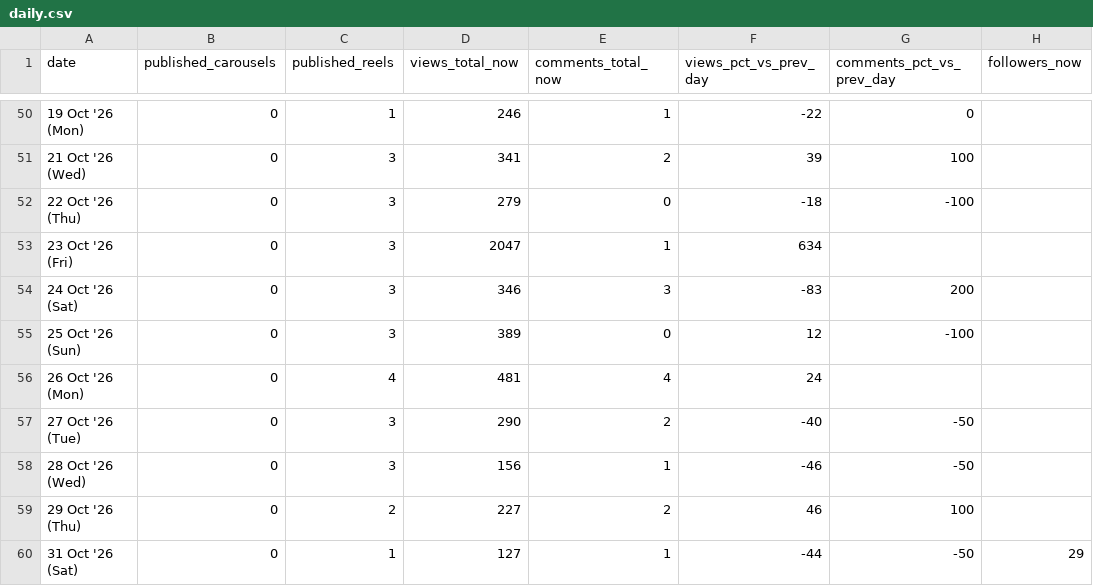
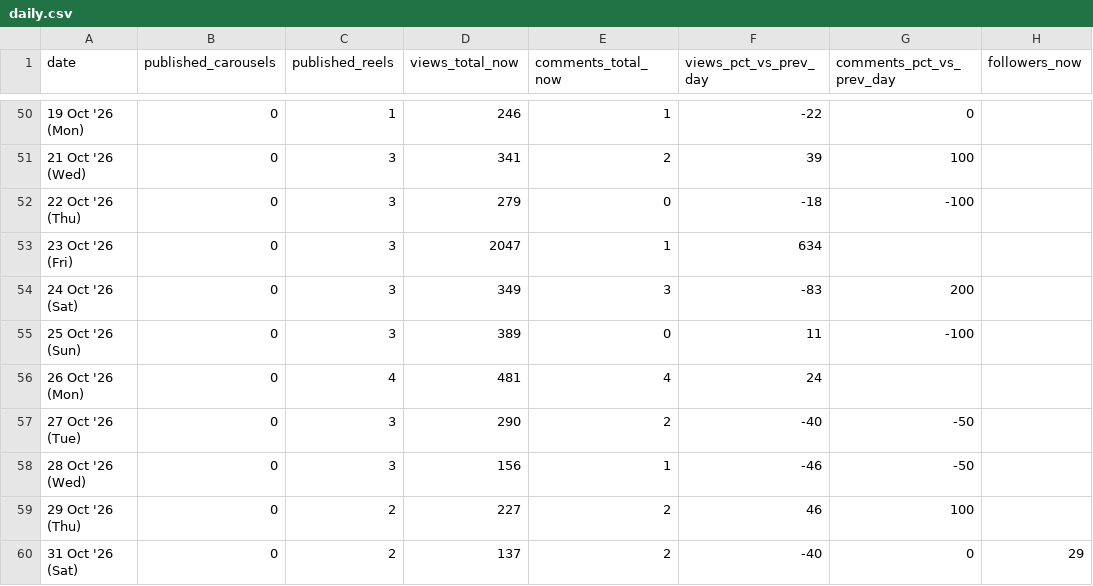
Before and after one commit to archit-akg13/architmittal.com, a CSV file: public/metrics/daily.csv, drawn as a sheet; only a part is shown, gaps mark what is left out; the diff names each change by its address in the sheet, - before the commit and + after, or states it on an @@ line.

```diff
--- a/public/metrics/daily.csv
+++ b/public/metrics/daily.csv
-D54 (views_total_now): 346
+D54 (views_total_now): 349
-F55 (views_pct_vs_prev_day): 12
+F55 (views_pct_vs_prev_day): 11
-C60 (published_reels): 1
+C60 (published_reels): 2
-D60 (views_total_now): 127
+D60 (views_total_now): 137
-E60 (comments_total_now): 1
+E60 (comments_total_now): 2
-F60 (views_pct_vs_prev_day): -44
+F60 (views_pct_vs_prev_day): -40
-G60 (comments_pct_vs_prev_day): -50
+G60 (comments_pct_vs_prev_day): 0
```
Also changed, not shown: public/metrics/posts.csv, public/metrics/status.csv.
